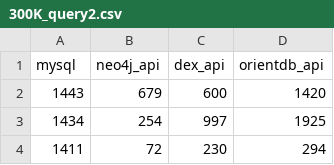
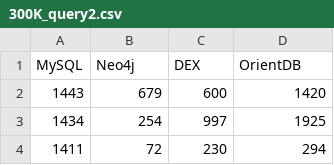
Before and after one commit to s1ck/GraphDB-Benchmark-IR, a CSV file: docs/results/cold caches/300K_query2.csv, drawn as a sheet; only a part is shown.

```diff
--- a/docs/results/cold caches/300K_query2.csv
+++ b/docs/results/cold caches/300K_query2.csv
@@ -1,2 +1,2 @@
-mysql;neo4j_api;dex_api;orientdb_api
+MySQL;Neo4j;DEX;OrientDB
 1443;679;600;1420
```
Also changed, not shown: docs/results/cold caches/10M_query2.csv, docs/results/cold caches/10M_query3.csv, 30 other files.
